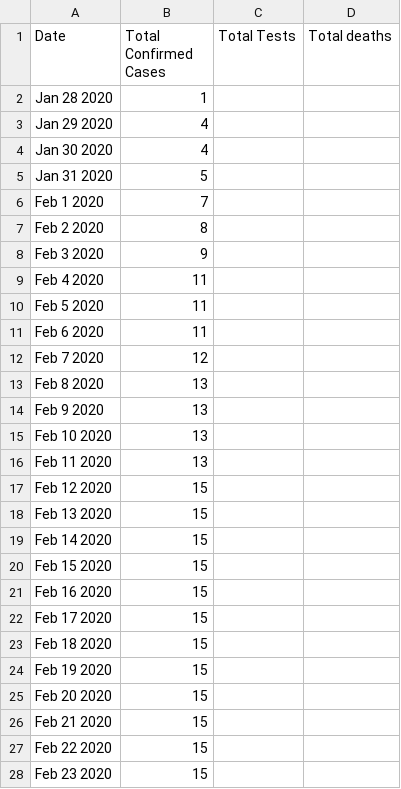
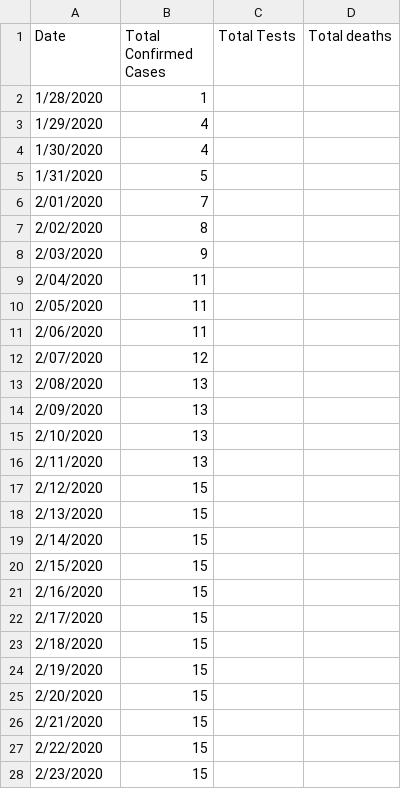
Before and after one commit to ideascol/covid19, a CSV file: data/data_germany.csv, drawn as a sheet; only a part is shown; the diff covers the shown part only.

Commit message:
Update data_germany.csv

```diff
--- a/data/data_germany.csv
+++ b/data/data_germany.csv
@@ -1,28 +1,28 @@
 Date,Total Confirmed Cases,Total Tests,Total deaths
-Jan 28 2020,1,,
-Jan 29 2020,4,,
-Jan 30 2020,4,,
-Jan 31 2020,5,,
-Feb 1 2020,7,,
-Feb 2 2020,8,,
-Feb 3 2020,9,,
-Feb 4 2020,11,,
-Feb 5 2020,11,,
-Feb 6 2020,11,,
-Feb 7 2020,12,,
-Feb 8 2020,13,,
-Feb 9 2020,13,,
-Feb 10 2020,13,,
-Feb 11 2020,13,,
-Feb 12 2020,15,,
-Feb 13 2020,15,,
-Feb 14 2020,15,,
-Feb 15 2020,15,,
-Feb 16 2020,15,,
-Feb 17 2020,15,,
-Feb 18 2020,15,,
-Feb 19 2020,15,,
-Feb 20 2020,15,,
-Feb 21 2020,15,,
-Feb 22 2020,15,,
-Feb 23 2020,15,,
+1/28/2020,1,,
+1/29/2020,4,,
+1/30/2020,4,,
+1/31/2020,5,,
+2/01/2020,7,,
+2/02/2020,8,,
+2/03/2020,9,,
+2/04/2020,11,,
+2/05/2020,11,,
+2/06/2020,11,,
+2/07/2020,12,,
+2/08/2020,13,,
+2/09/2020,13,,
+2/10/2020,13,,
+2/11/2020,13,,
+2/12/2020,15,,
+2/13/2020,15,,
+2/14/2020,15,,
+2/15/2020,15,,
+2/16/2020,15,,
+2/17/2020,15,,
+2/18/2020,15,,
+2/19/2020,15,,
+2/20/2020,15,,
+2/21/2020,15,,
+2/22/2020,15,,
+2/23/2020,15,,
```
Also changed, not shown: 4 added rows, 3 removed rows and 70 edited cells elsewhere in this file.
